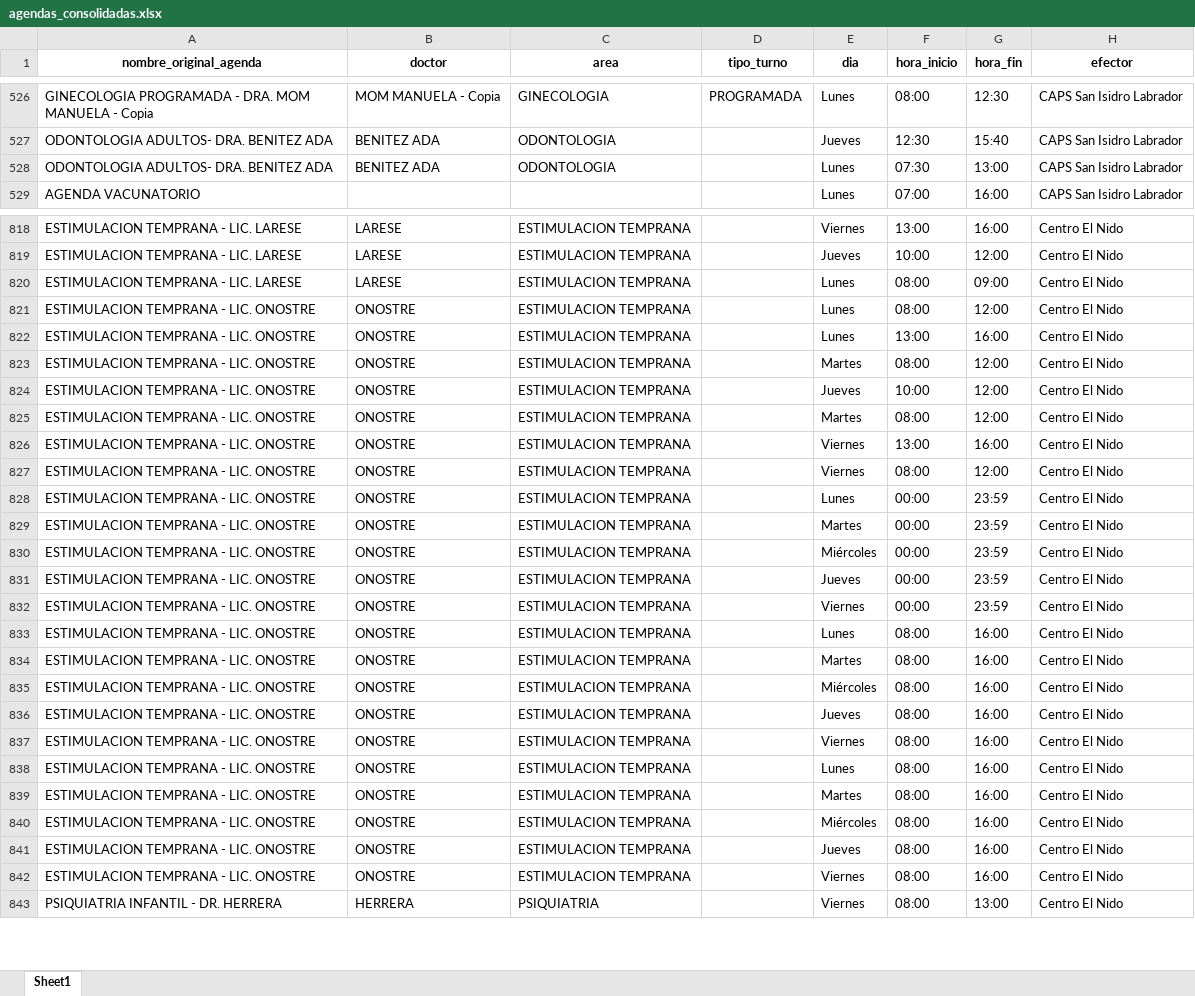
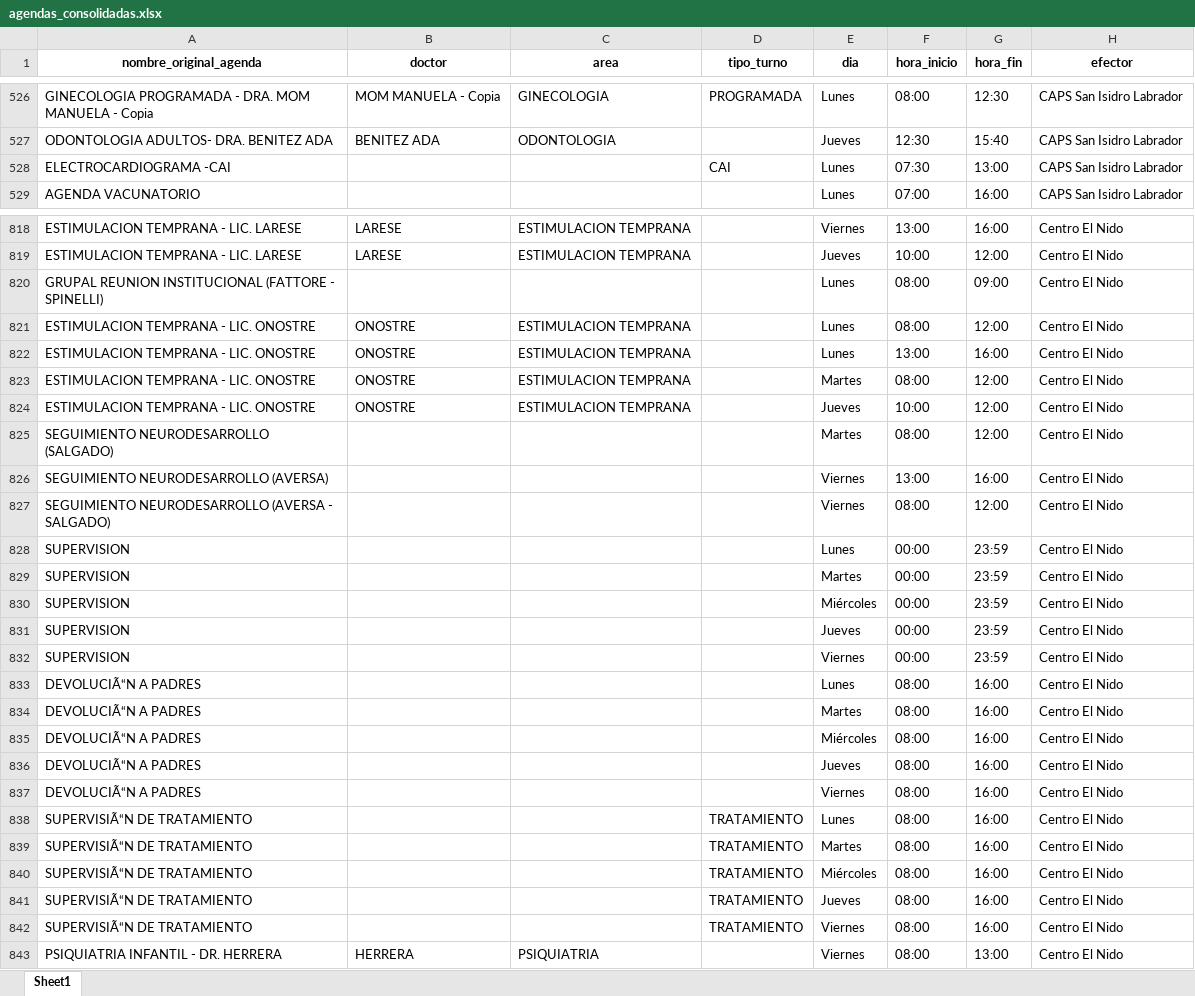
Before and after one commit to LucasRosenz/normalizacion_hcsi, an Excel workbook: datos/csv_procesado/agendas_consolidadas.xlsx, sheet Sheet1, drawn as a sheet; only a part is shown, gaps mark what is left out; values as stored, in another font and other column widths than the file's, no borders; the diff covers the shown part only; the diff names each change by its address in the sheet, - before the commit and + after, or states it on an @@ line.

Commit message:
Add debugging and verification scripts for CORONEL MARIEL and FERNANDEZ
- Introduced `debug_coronel.py` to analyze the processing of CORONEL MARIEL's schedules, including functions to identify agenda titles and schedule rows.
- Created `verificar_coronel_mariel.py` to verify records related to CORONEL MARIEL, checking for specific problematic schedules.
- Added `verificar_fernandez.py` to ensure FERNANDEZ has the correct schedule assigned on Thursdays from 15:00 to 16:00.
- Updated the processing of consolidated agendas in CSV format.

```diff
--- a/datos/csv_procesado/agendas_consolidadas.xlsx (sheet Sheet1)
+++ b/datos/csv_procesado/agendas_consolidadas.xlsx (sheet Sheet1)
-A528 (nombre_original_agenda): ODONTOLOGIA ADULTOS- DRA. BENITEZ ADA
+A528 (nombre_original_agenda): ELECTROCARDIOGRAMA -CAI
-B528 (doctor): BENITEZ ADA
+B528 (doctor): (empty)
-C528 (area): ODONTOLOGIA
+C528 (area): (empty)
-D528 (tipo_turno): (empty)
+D528 (tipo_turno): CAI
-A820 (nombre_original_agenda): ESTIMULACION TEMPRANA - LIC. LARESE
+A820 (nombre_original_agenda): GRUPAL REUNION INSTITUCIONAL (FATTORE - SPINELLI)
-B820 (doctor): LARESE
+B820 (doctor): (empty)
-C820 (area): ESTIMULACION TEMPRANA
+C820 (area): (empty)
-A825 (nombre_original_agenda): ESTIMULACION TEMPRANA - LIC. ONOSTRE
+A825 (nombre_original_agenda): SEGUIMIENTO NEURODESARROLLO (SALGADO)
-B825:B842 (doctor): ONOSTRE
+B825:B842 (doctor): (empty)
-C825:C842 (area): ESTIMULACION TEMPRANA
+C825:C842 (area): (empty)
-A826 (nombre_original_agenda): ESTIMULACION TEMPRANA - LIC. ONOSTRE
+A826 (nombre_original_agenda): SEGUIMIENTO NEURODESARROLLO (AVERSA)
-A827 (nombre_original_agenda): ESTIMULACION TEMPRANA - LIC. ONOSTRE
+A827 (nombre_original_agenda): SEGUIMIENTO NEURODESARROLLO (AVERSA - SALGADO)
-A828:A832 (nombre_original_agenda): ESTIMULACION TEMPRANA - LIC. ONOSTRE
+A828:A832 (nombre_original_agenda): SUPERVISION
-A833:A837 (nombre_original_agenda): ESTIMULACION TEMPRANA - LIC. ONOSTRE
+A833:A837 (nombre_original_agenda): DEVOLUCIÃ“N A PADRES
-A838:A842 (nombre_original_agenda): ESTIMULACION TEMPRANA - LIC. ONOSTRE
+A838:A842 (nombre_original_agenda): SUPERVISIÃ“N DE TRATAMIENTO
-D838:D842 (tipo_turno): (empty)
+D838:D842 (tipo_turno): TRATAMIENTO
```
Also changed, not shown: 202 edited cells elsewhere in this sheet, 6 other files.
